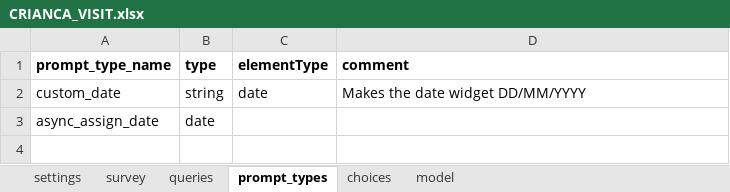
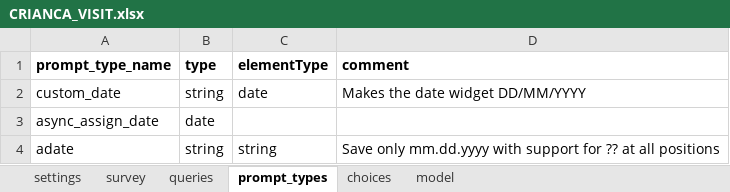
Before and after one commit to BandimHealthProject/EqM, an Excel workbook: app/config/tables/CRIANCA_VISIT/forms/CRIANCA_VISIT/CRIANCA_VISIT.xlsx, sheet prompt_types, drawn as a sheet; values as stored, in another font and other column widths than the file's, no borders; the diff names each change by its address in the sheet, - before the commit and + after, or states it on an @@ line.

```diff
--- a/app/config/tables/CRIANCA_VISIT/forms/CRIANCA_VISIT/CRIANCA_VISIT.xlsx (sheet prompt_types)
+++ b/app/config/tables/CRIANCA_VISIT/forms/CRIANCA_VISIT/CRIANCA_VISIT.xlsx (sheet prompt_types)
+row 4: adate | string | string | Save only mm.dd.yyyy with support for ?? at all positions
```
Also changed, not shown: sheet model, sheet survey, app/config/tables/GRAVIDA/forms/GRAVIDA/GRAVIDA.xlsx, app/config/tables/GRAVIDA_VISIT/forms/GRAVIDA_VISIT/GRAVIDA_VISIT.xlsx, 45 other files.
